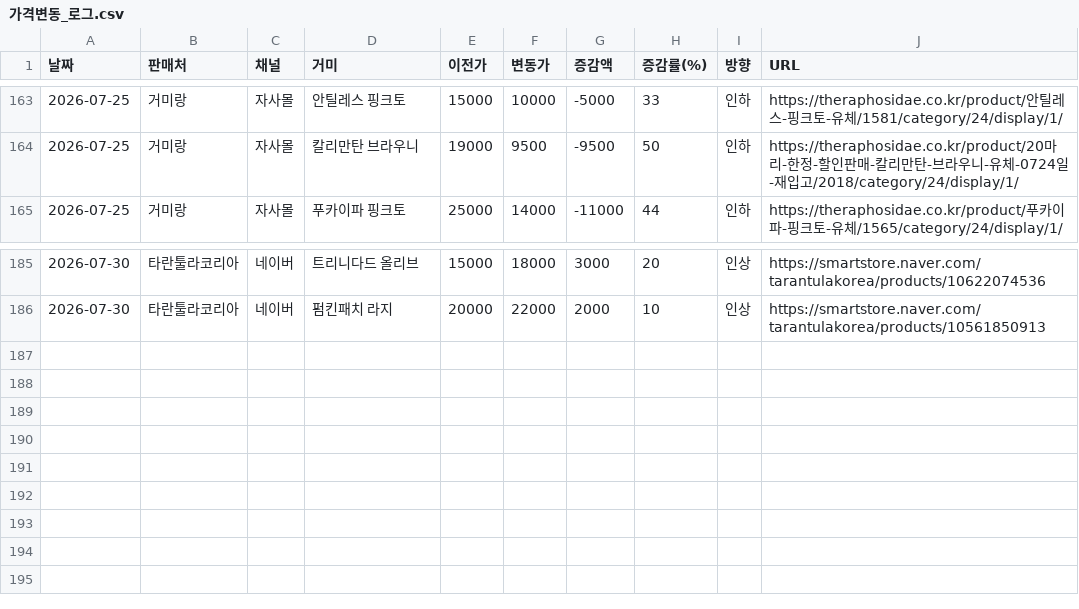
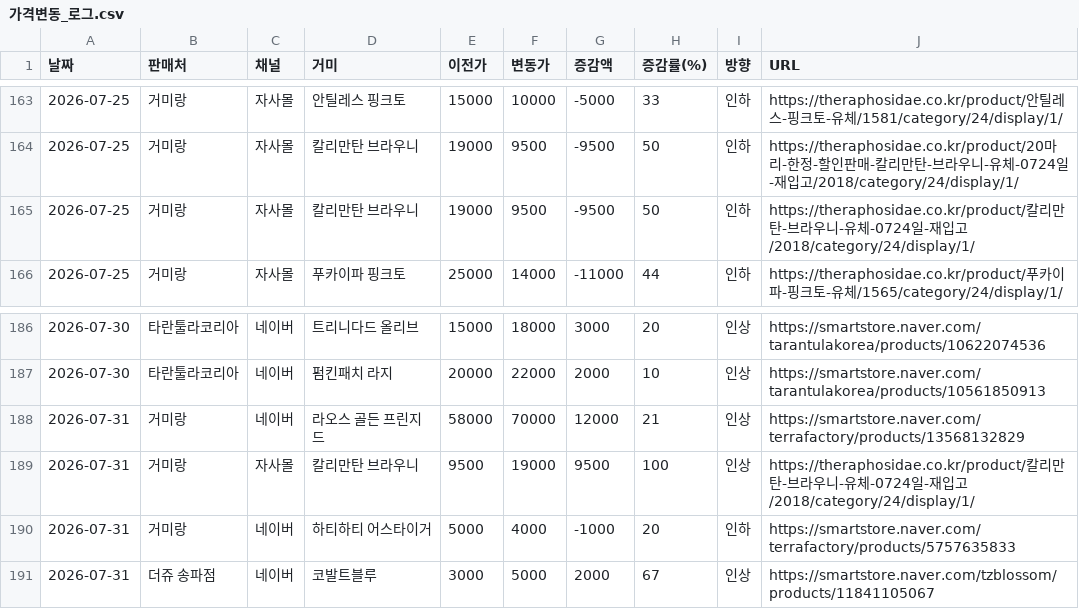
Before and after one commit to janghongku/tarantula-prices, a CSV file: outputs/가격변동_로그.csv, drawn as a sheet; only a part is shown, gaps mark what is left out; the diff names each change by its address in the sheet, - before the commit and + after, or states it on an @@ line.

Commit message:
chore: naver auto-update (2026-07-31 17:07:45)

```diff
--- a/outputs/가격변동_로그.csv
+++ b/outputs/가격변동_로그.csv
+row 165: 2026-07-25 | 거미랑 | 자사몰 | 칼리만탄 브라우니 | 19000 | 9500 | -9500 | 50 | 인하 | https://theraphosidae.co.kr/product/칼리만탄-브라우니-유체-0724일-재입고/2018/category/24/display/1/
+row 188: 2026-07-31 | 거미랑 | 네이버 | 라오스 골든 프린지드 | 58000 | 70000 | 12000 | 21 | 인상 | https://smartstore.naver.com/terrafactory/products/13568132829
+row 189: 2026-07-31 | 거미랑 | 자사몰 | 칼리만탄 브라우니 | 9500 | 19000 | 9500 | 100 | 인상 | https://theraphosidae.co.kr/product/칼리만탄-브라우니-유체-0724일-재입고/2018/category/24/display/1/
+row 190: 2026-07-31 | 거미랑 | 네이버 | 하티하티 어스타이거 | 5000 | 4000 | -1000 | 20 | 인하 | https://smartstore.naver.com/terrafactory/products/5757635833
+row 191: 2026-07-31 | 더쥬 송파점 | 네이버 | 코발트블루 | 3000 | 5000 | 2000 | 67 | 인상 | https://smartstore.naver.com/tzblossom/products/11841105067
```
Also changed, not shown: outputs/신규등록_로그.csv, outputs/종별_가격현황.csv, 4 other files.
